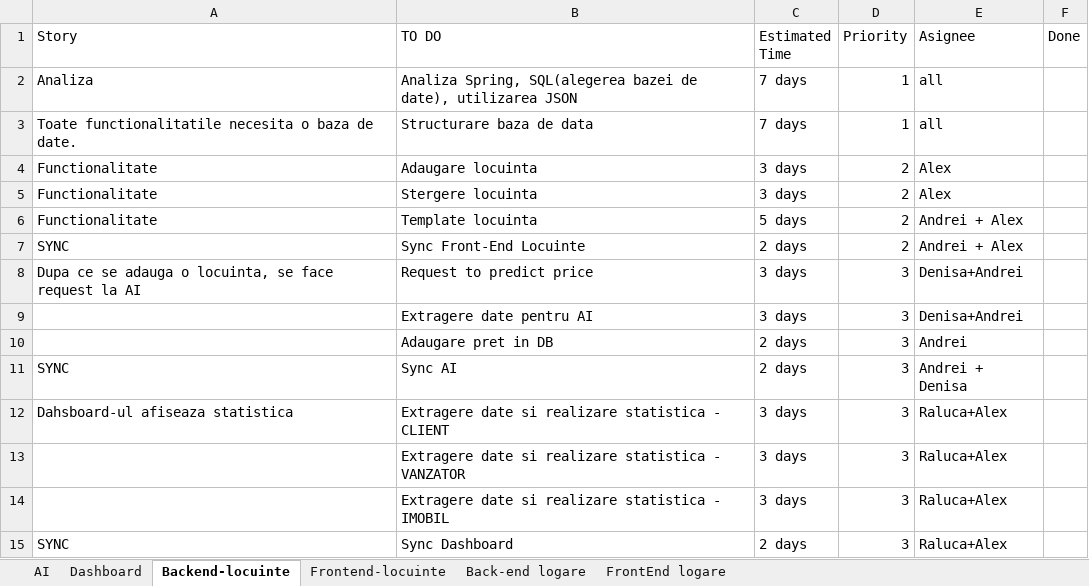
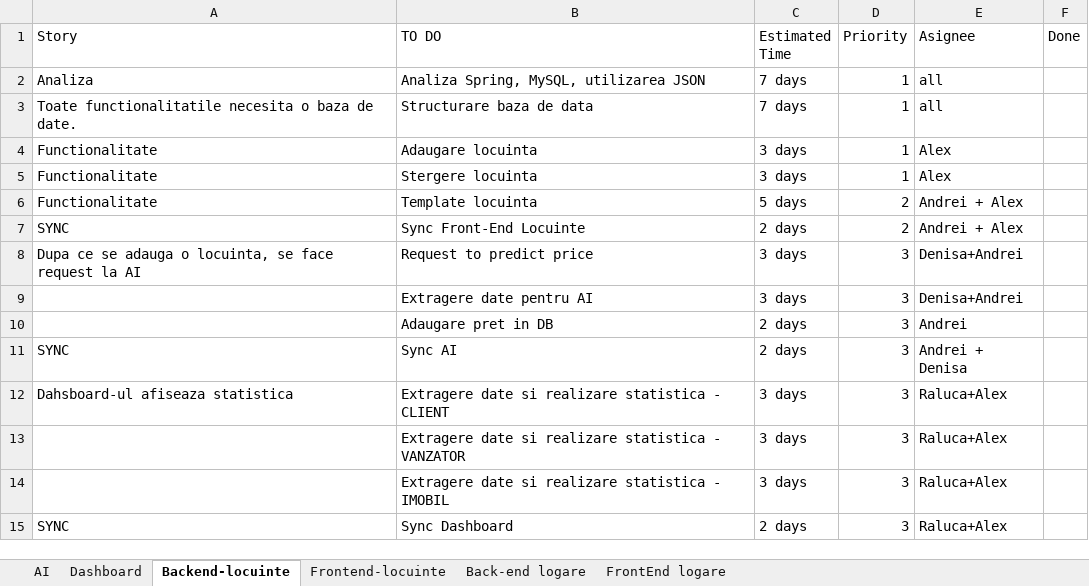
Before and after one commit to MirceaSofrone/IPproiect-DeployFront, an Excel workbook: Backlogs.xlsx, sheet Backend-locuinte, drawn as a sheet; values as stored, in another font and other column widths than the file's, no borders; charts and pictures and conditional formats not drawn; the diff names each change by its address in the sheet, - before the commit and + after, or states it on an @@ line.

```diff
--- a/Backlogs.xlsx (sheet Backend-locuinte)
+++ b/Backlogs.xlsx (sheet Backend-locuinte)
-B2 (TO DO): Analiza Spring, SQL(alegerea bazei de date), utilizarea JSON
+B2 (TO DO): Analiza Spring, MySQL, utilizarea JSON
-D4:D5 (Priority): 2
+D4:D5 (Priority): 1
```
Also changed, not shown: sheet AI, sheet Frontend-locuinte, sheet Back-end logare, sheet Dashboard, charts or pictures.
